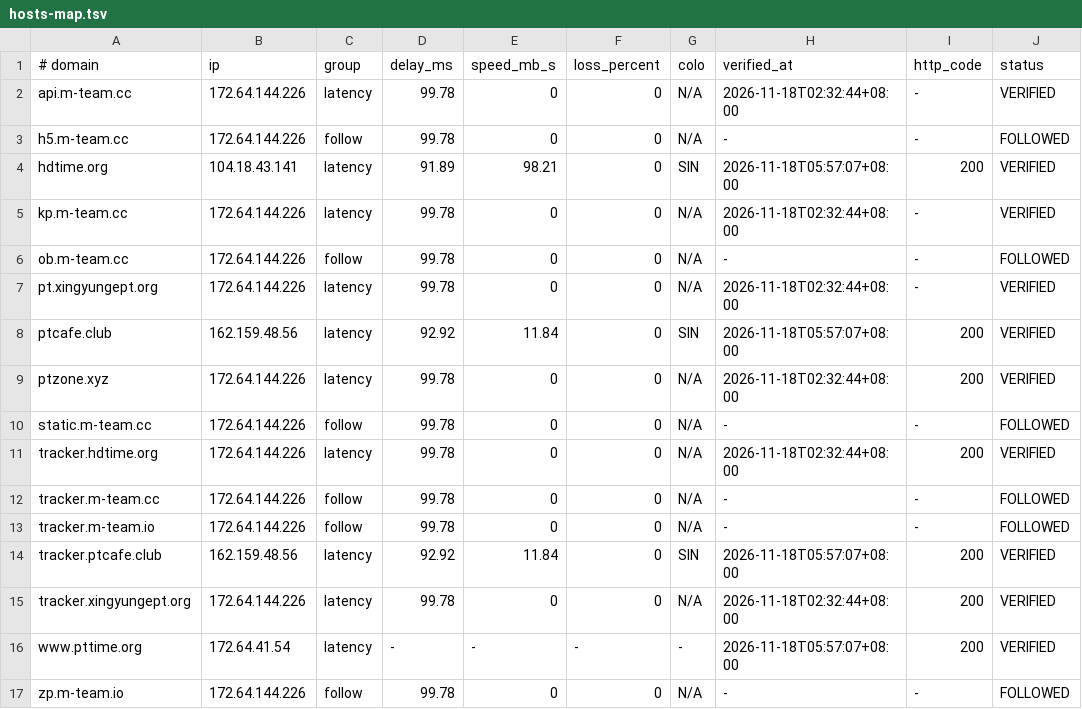
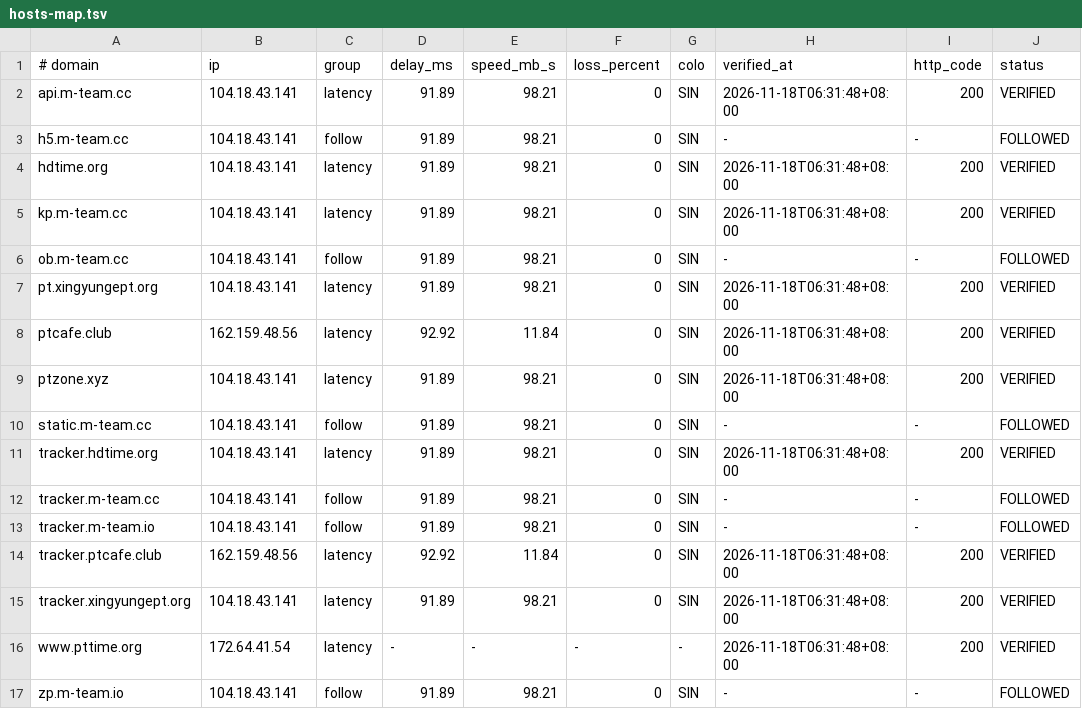
Before and after one commit to zyk1172/cloudflare-hosts-sync, a TSV file: hosts-map.tsv, drawn as a sheet; only a part is shown; the diff names each change by its address in the sheet, - before the commit and + after, or states it on an @@ line.

Commit message:
CFHost: update hosts map

```diff
--- a/hosts-map.tsv
+++ b/hosts-map.tsv
-B2:B3 (ip): 172.64.144.226
+B2:B3 (ip): 104.18.43.141
-D2:D3 (delay_ms): 99.78
+D2:D3 (delay_ms): 91.89
-E2:E3 (speed_mb_s): 0
+E2:E3 (speed_mb_s): 98.21
-G2:G3 (colo): N/A
+G2:G3 (colo): SIN
-H2 (verified_at): 2026-11-18T02:32:44+08:00
+H2 (verified_at): 2026-11-18T06:31:48+08:00
-I2 (http_code): -
+I2 (http_code): 200
-H4 (verified_at): 2026-11-18T05:57:07+08:00
+H4 (verified_at): 2026-11-18T06:31:48+08:00
-B5:B7 (ip): 172.64.144.226
+B5:B7 (ip): 104.18.43.141
-D5:D7 (delay_ms): 99.78
+D5:D7 (delay_ms): 91.89
-E5:E7 (speed_mb_s): 0
+E5:E7 (speed_mb_s): 98.21
-G5:G7 (colo): N/A
+G5:G7 (colo): SIN
-H5 (verified_at): 2026-11-18T02:32:44+08:00
+H5 (verified_at): 2026-11-18T06:31:48+08:00
-I5 (http_code): -
+I5 (http_code): 200
-H7 (verified_at): 2026-11-18T02:32:44+08:00
+H7 (verified_at): 2026-11-18T06:31:48+08:00
-I7 (http_code): -
+I7 (http_code): 200
-H8 (verified_at): 2026-11-18T05:57:07+08:00
+H8 (verified_at): 2026-11-18T06:31:48+08:00
-B9:B13 (ip): 172.64.144.226
+B9:B13 (ip): 104.18.43.141
-D9:D13 (delay_ms): 99.78
+D9:D13 (delay_ms): 91.89
-E9:E13 (speed_mb_s): 0
+E9:E13 (speed_mb_s): 98.21
-G9:G13 (colo): N/A
+G9:G13 (colo): SIN
-H9 (verified_at): 2026-11-18T02:32:44+08:00
+H9 (verified_at): 2026-11-18T06:31:48+08:00
-H11 (verified_at): 2026-11-18T02:32:44+08:00
+H11 (verified_at): 2026-11-18T06:31:48+08:00
-H14 (verified_at): 2026-11-18T05:57:07+08:00
+H14 (verified_at): 2026-11-18T06:31:48+08:00
-B15 (ip): 172.64.144.226
+B15 (ip): 104.18.43.141
-D15 (delay_ms): 99.78
+D15 (delay_ms): 91.89
-E15 (speed_mb_s): 0
+E15 (speed_mb_s): 98.21
-G15 (colo): N/A
+G15 (colo): SIN
-H15 (verified_at): 2026-11-18T02:32:44+08:00
+H15 (verified_at): 2026-11-18T06:31:48+08:00
-H16 (verified_at): 2026-11-18T05:57:07+08:00
+H16 (verified_at): 2026-11-18T06:31:48+08:00
-B17 (ip): 172.64.144.226
+B17 (ip): 104.18.43.141
-D17 (delay_ms): 99.78
+D17 (delay_ms): 91.89
-E17 (speed_mb_s): 0
+E17 (speed_mb_s): 98.21
-G17 (colo): N/A
+G17 (colo): SIN
```
Also changed, not shown: 1 other file.
